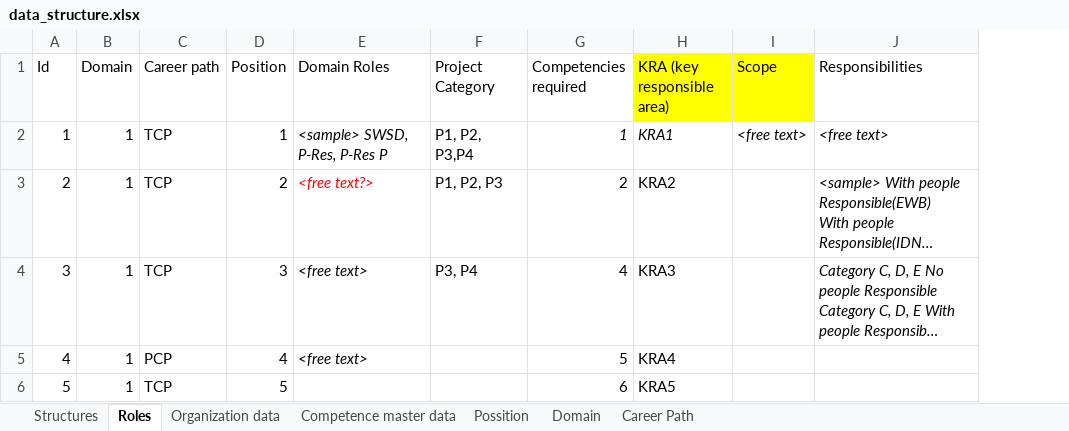
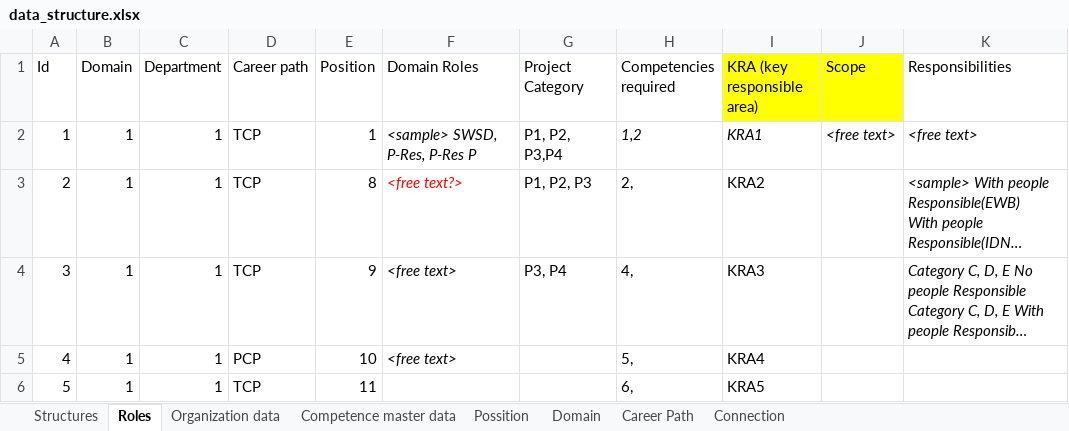
Before and after one commit to hoangnd689x/RoleNxtAdmin, an Excel workbook: data_structure.xlsx, sheet Roles, drawn as a sheet; only a part is shown; long unchanged cells end in …; values as stored, in another font and other column widths than the file's, no borders; addresses are those after the commit; the diff names each change by its address in the sheet, - before the commit and + after, or states it on an @@ line.

```diff
--- a/data_structure.xlsx (sheet Roles)
+++ b/data_structure.xlsx (sheet Roles)
+sheet tab: Connection
+column C (Department), rows 2-6: all 1
-H2 (Competencies required): 1
+H2 (Competencies required): 1,2
-E3 (Position): 2
+E3 (Position): 8
-H3 (Competencies required): 2
+H3 (Competencies required): 2,
-E4 (Position): 3
+E4 (Position): 9
-H4 (Competencies required): 4
+H4 (Competencies required): 4,
-E5 (Position): 4
+E5 (Position): 10
-H5 (Competencies required): 5
+H5 (Competencies required): 5,
-E6 (Position): 5
+E6 (Position): 11
-H6 (Competencies required): 6
+H6 (Competencies required): 6,
```
Also changed, not shown: src/main/resources/data_structure.xlsx, 12 other files.
